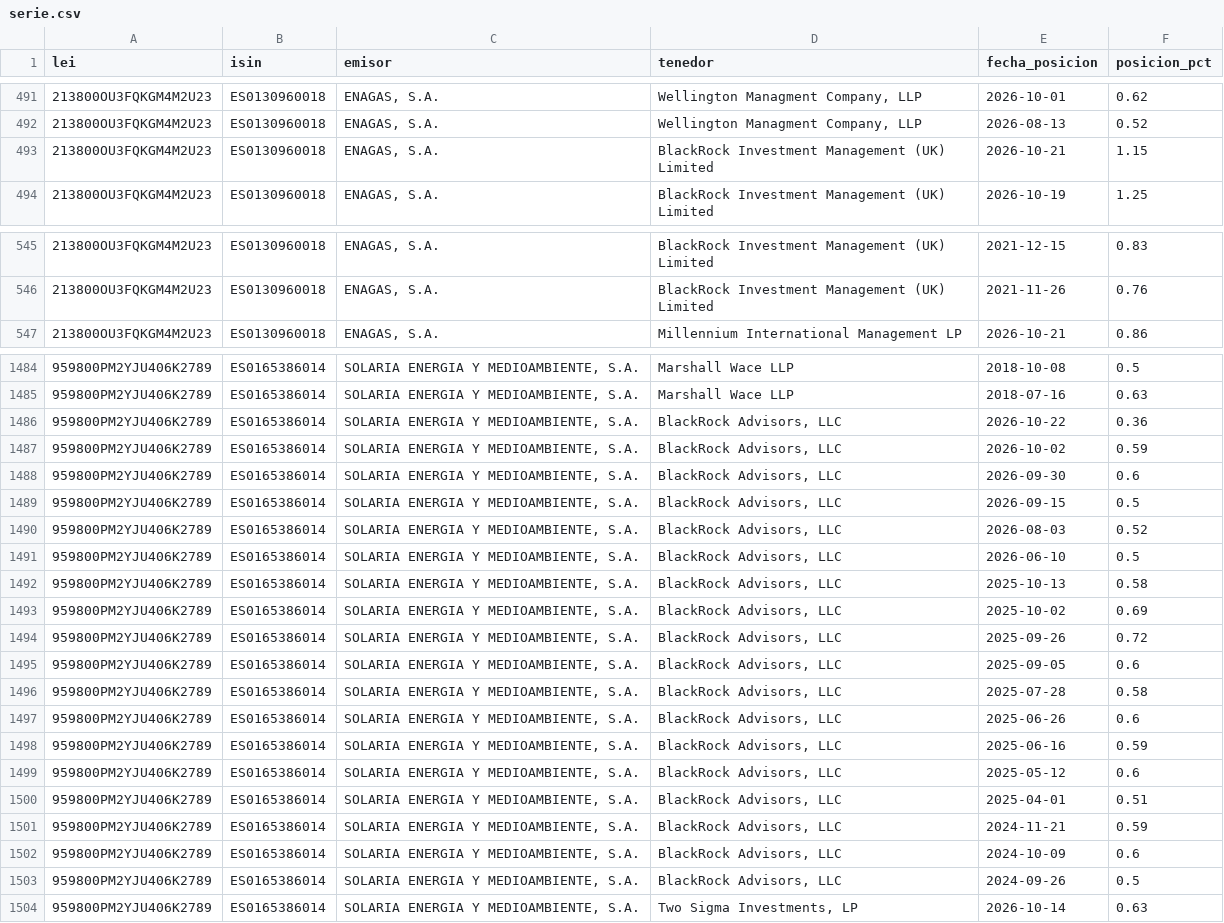
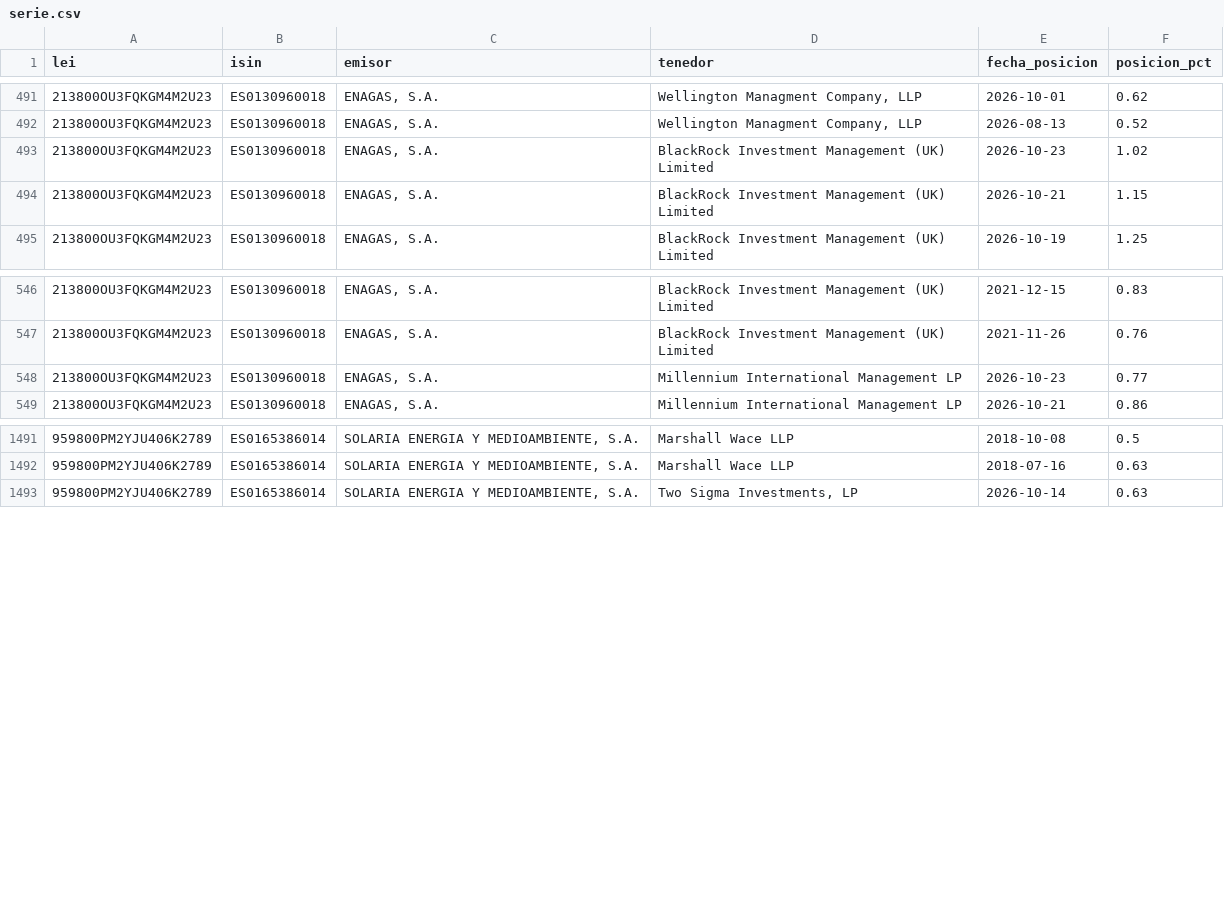
Before and after one commit to elespeculador-datos/ifg, a CSV file: docs/cortos/datos/serie.csv, drawn as a sheet; only a part is shown, gaps mark what is left out; removed rows and columns are numbered as before the commit, all else as after; the diff covers the shown part only; the diff names each change by its address in the sheet, - before the commit and + after, or states it on an @@ line.

```diff
--- a/docs/cortos/datos/serie.csv
+++ b/docs/cortos/datos/serie.csv
+row 493: 213800OU3FQKGM4M2U23 | ES0130960018 | ENAGAS, S.A. | BlackRock Investment Management (UK) Limited | 2026-10-23 | 1.02
+row 548: 213800OU3FQKGM4M2U23 | ES0130960018 | ENAGAS, S.A. | Millennium International Management LP | 2026-10-23 | 0.77
-row 1486: 959800PM2YJU406K2789 | ES0165386014 | SOLARIA ENERGIA Y MEDIOAMBIENTE, S.A. | BlackRock Advisors, LLC | 2026-10-22 | 0.36
-row 1487: 959800PM2YJU406K2789 | ES0165386014 | SOLARIA ENERGIA Y MEDIOAMBIENTE, S.A. | BlackRock Advisors, LLC | 2026-10-02 | 0.59
-row 1488: 959800PM2YJU406K2789 | ES0165386014 | SOLARIA ENERGIA Y MEDIOAMBIENTE, S.A. | BlackRock Advisors, LLC | 2026-09-30 | 0.6
-row 1489: 959800PM2YJU406K2789 | ES0165386014 | SOLARIA ENERGIA Y MEDIOAMBIENTE, S.A. | BlackRock Advisors, LLC | 2026-09-15 | 0.5
-row 1490: 959800PM2YJU406K2789 | ES0165386014 | SOLARIA ENERGIA Y MEDIOAMBIENTE, S.A. | BlackRock Advisors, LLC | 2026-08-03 | 0.52
-row 1491: 959800PM2YJU406K2789 | ES0165386014 | SOLARIA ENERGIA Y MEDIOAMBIENTE, S.A. | BlackRock Advisors, LLC | 2026-06-10 | 0.5
-row 1492: 959800PM2YJU406K2789 | ES0165386014 | SOLARIA ENERGIA Y MEDIOAMBIENTE, S.A. | BlackRock Advisors, LLC | 2025-10-13 | 0.58
-row 1493: 959800PM2YJU406K2789 | ES0165386014 | SOLARIA ENERGIA Y MEDIOAMBIENTE, S.A. | BlackRock Advisors, LLC | 2025-10-02 | 0.69
-row 1494: 959800PM2YJU406K2789 | ES0165386014 | SOLARIA ENERGIA Y MEDIOAMBIENTE, S.A. | BlackRock Advisors, LLC | 2025-09-26 | 0.72
-row 1495: 959800PM2YJU406K2789 | ES0165386014 | SOLARIA ENERGIA Y MEDIOAMBIENTE, S.A. | BlackRock Advisors, LLC | 2025-09-05 | 0.6
-row 1496: 959800PM2YJU406K2789 | ES0165386014 | SOLARIA ENERGIA Y MEDIOAMBIENTE, S.A. | BlackRock Advisors, LLC | 2025-07-28 | 0.58
-row 1497: 959800PM2YJU406K2789 | ES0165386014 | SOLARIA ENERGIA Y MEDIOAMBIENTE, S.A. | BlackRock Advisors, LLC | 2025-06-26 | 0.6
-row 1498: 959800PM2YJU406K2789 | ES0165386014 | SOLARIA ENERGIA Y MEDIOAMBIENTE, S.A. | BlackRock Advisors, LLC | 2025-06-16 | 0.59
-row 1499: 959800PM2YJU406K2789 | ES0165386014 | SOLARIA ENERGIA Y MEDIOAMBIENTE, S.A. | BlackRock Advisors, LLC | 2025-05-12 | 0.6
-row 1500: 959800PM2YJU406K2789 | ES0165386014 | SOLARIA ENERGIA Y MEDIOAMBIENTE, S.A. | BlackRock Advisors, LLC | 2025-04-01 | 0.51
-row 1501: 959800PM2YJU406K2789 | ES0165386014 | SOLARIA ENERGIA Y MEDIOAMBIENTE, S.A. | BlackRock Advisors, LLC | 2024-11-21 | 0.59
-row 1502: 959800PM2YJU406K2789 | ES0165386014 | SOLARIA ENERGIA Y MEDIOAMBIENTE, S.A. | BlackRock Advisors, LLC | 2024-10-09 | 0.6
-row 1503: 959800PM2YJU406K2789 | ES0165386014 | SOLARIA ENERGIA Y MEDIOAMBIENTE, S.A. | BlackRock Advisors, LLC | 2024-09-26 | 0.5
```
Also changed, not shown: 5 added rows elsewhere in this file, docs/cortos/datos/cambios.csv, docs/cortos/datos/historial_cambios.csv, 6 other files.
